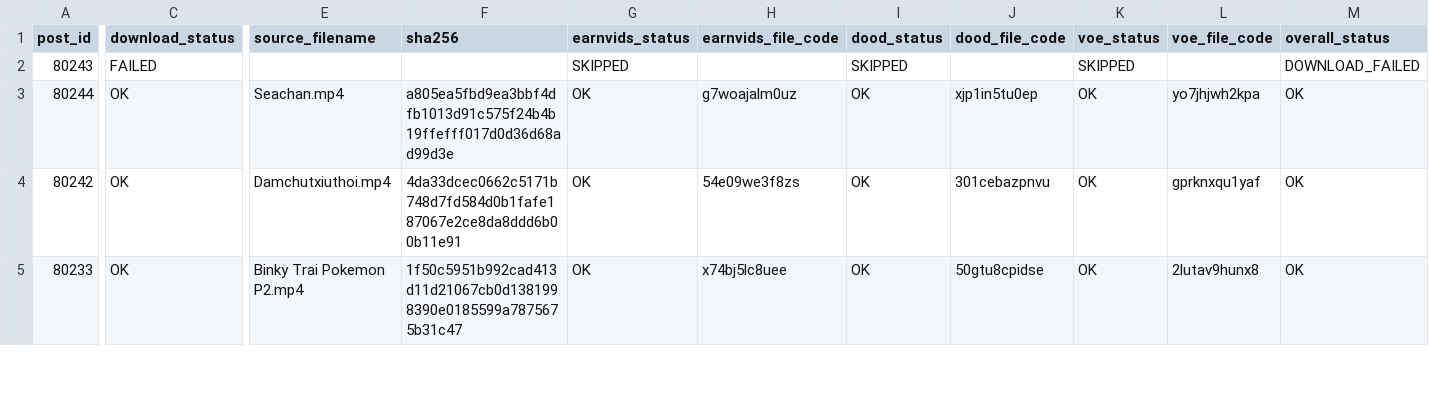
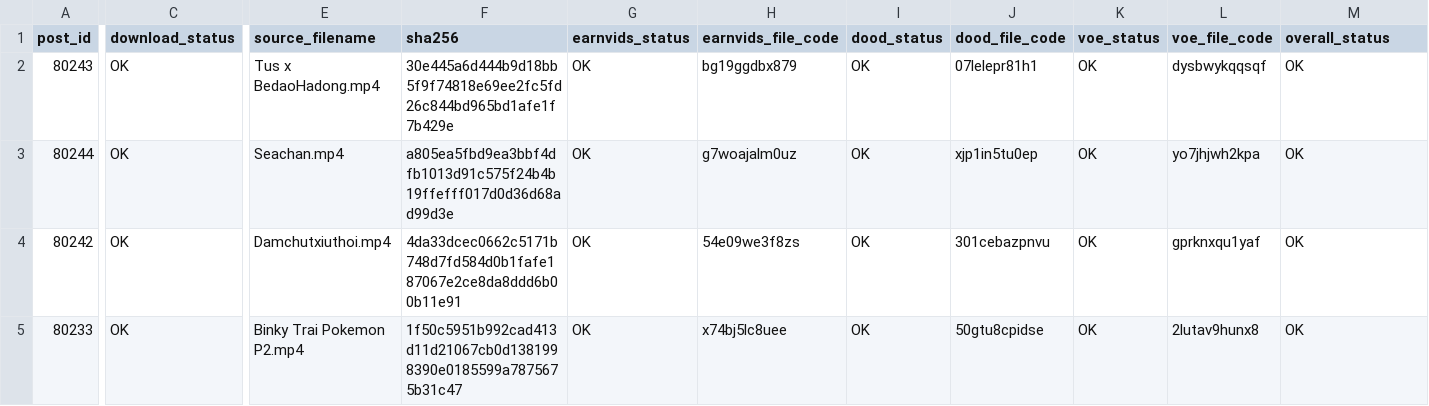
Before and after one commit to ronganminh/stream-video-data, a CSV file: migration-log.csv, drawn as a sheet; only a part is shown, gaps mark what is left out; the diff covers the shown part only; the diff names each change by its address in the sheet, - before the commit and + after, or states it on an @@ line.

```diff
--- a/migration-log.csv
+++ b/migration-log.csv
-C2 (download_status): FAILED
+C2 (download_status): OK
-E2 (source_filename): (empty)
+E2 (source_filename): Tus x BedaoHadong.mp4
-F2 (sha256): (empty)
+F2 (sha256): 30e445a6d444b9d18bb5f9f74818e69ee2fc5fd26c844bd965bd1afe1f7b429e
-G2 (earnvids_status): SKIPPED
+G2 (earnvids_status): OK
-H2 (earnvids_file_code): (empty)
+H2 (earnvids_file_code): bg19ggdbx879
-I2 (dood_status): SKIPPED
+I2 (dood_status): OK
-J2 (dood_file_code): (empty)
+J2 (dood_file_code): 07lelepr81h1
-K2 (voe_status): SKIPPED
+K2 (voe_status): OK
-L2 (voe_file_code): (empty)
+L2 (voe_file_code): dysbwykqqsqf
-M2 (overall_status): DOWNLOAD_FAILED
+M2 (overall_status): OK
```
Also changed, not shown: 3 edited cells elsewhere in this file.
